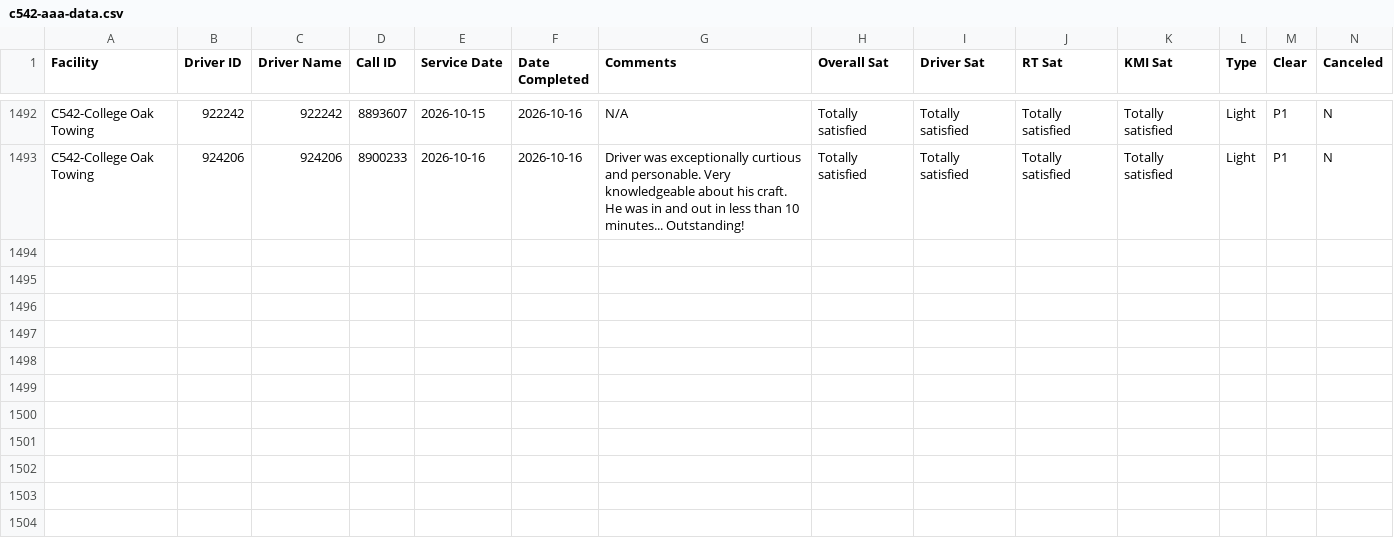
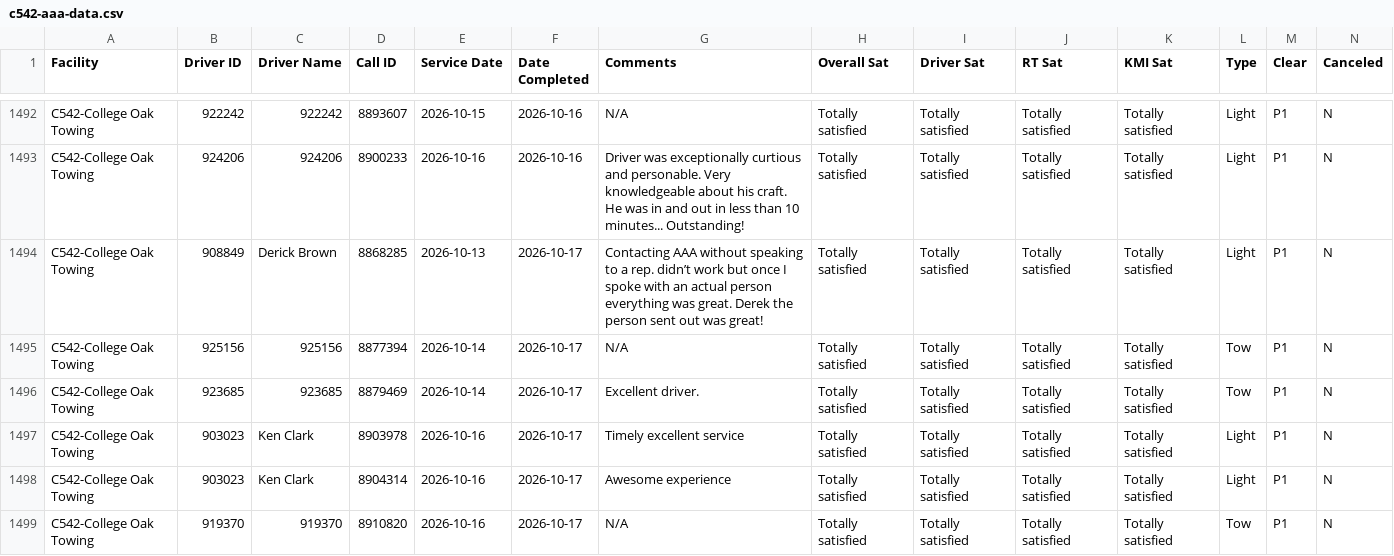
Before and after one commit to sbanks79/firstlineforryder, a CSV file: c542-aaa-data.csv, drawn as a sheet; only a part is shown, gaps mark what is left out; rows hold the shown columns only; the diff names each change by its address in the sheet, - before the commit and + after, or states it on an @@ line.

```diff
--- a/c542-aaa-data.csv
+++ b/c542-aaa-data.csv
+row 1494: C542-College Oak Towing | 908849 | Derick Brown | 8868285 | 2026-10-13 | 2026-10-17 | Contacting AAA without speaking to a rep. didn’t work but once I spoke with an actual person everything was great. Derek the person sent out was great! | Totally satisfied | Totally satisfied | Totally satisfied | Totally satisfied | Light | P1 | N
+row 1495: C542-College Oak Towing | 925156 | 925156 | 8877394 | 2026-10-14 | 2026-10-17 | N/A | Totally satisfied | Totally satisfied | Totally satisfied | Totally satisfied | Tow | P1 | N
+row 1496: C542-College Oak Towing | 923685 | 923685 | 8879469 | 2026-10-14 | 2026-10-17 | Excellent driver. | Totally satisfied | Totally satisfied | Totally satisfied | Totally satisfied | Tow | P1 | N
+row 1497: C542-College Oak Towing | 903023 | Ken Clark | 8903978 | 2026-10-16 | 2026-10-17 | Timely excellent service | Totally satisfied | Totally satisfied | Totally satisfied | Totally satisfied | Light | P1 | N
+row 1498: C542-College Oak Towing | 903023 | Ken Clark | 8904314 | 2026-10-16 | 2026-10-17 | Awesome experience | Totally satisfied | Totally satisfied | Totally satisfied | Totally satisfied | Light | P1 | N
+row 1499: C542-College Oak Towing | 919370 | 919370 | 8910820 | 2026-10-16 | 2026-10-17 | N/A | Totally satisfied | Totally satisfied | Totally satisfied | Totally satisfied | Tow | P1 | N
```
Also changed, not shown: c187-aaa-data.csv, c240-aaa-data.csv, 1 other file.
